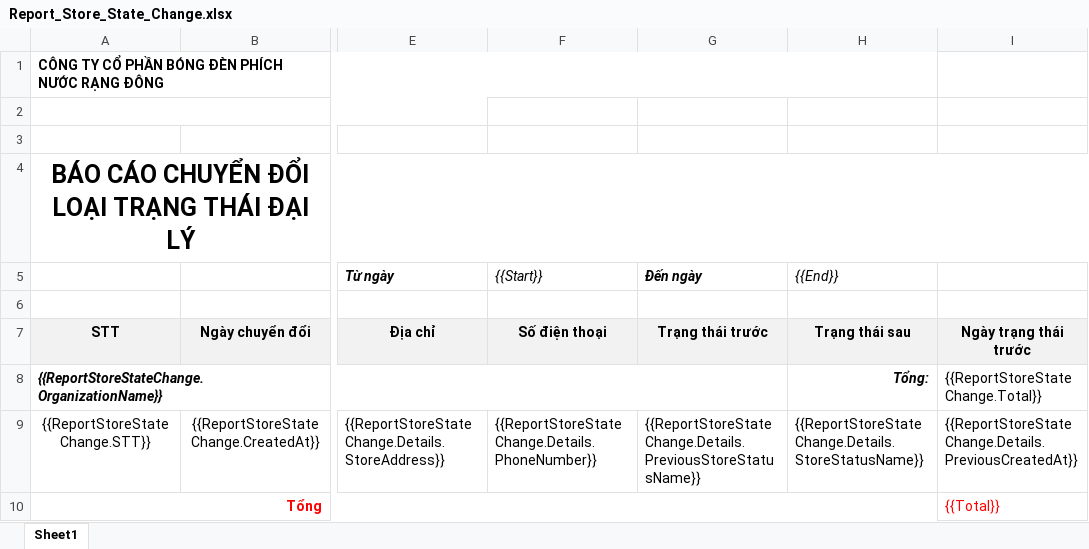
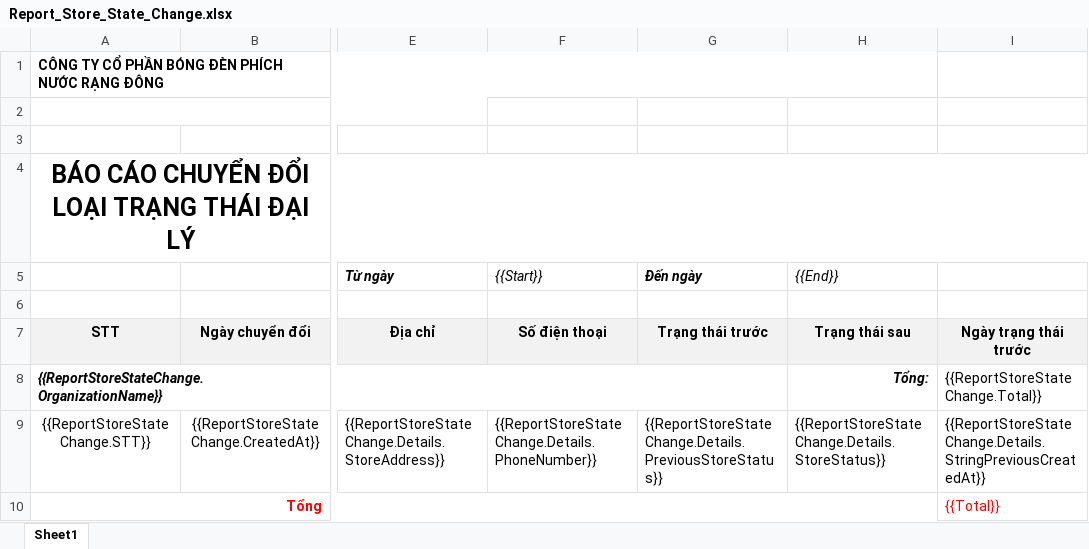
Before and after one commit to nguyenhoangnam123/DMS-CSharp, an Excel workbook: DMS/Templates/Report_Store_State_Change.xlsx, sheet Sheet1, drawn as a sheet; only a part is shown, gaps mark what is left out; values as stored, in another font and other column widths than the file's, no borders; the diff names each change by its address in the sheet, - before the commit and + after, or states it on an @@ line.

Commit message:
commit

```diff
--- a/DMS/Templates/Report_Store_State_Change.xlsx (sheet Sheet1)
+++ b/DMS/Templates/Report_Store_State_Change.xlsx (sheet Sheet1)
-G9 (Đến ngày): {{ReportStoreStateChange.Details.PreviousStoreStatusName}}
+G9 (Đến ngày): {{ReportStoreStateChange.Details.PreviousStoreStatus}}
-H9 ({{End}}): {{ReportStoreStateChange.Details.StoreStatusName}}
+H9 ({{End}}): {{ReportStoreStateChange.Details.StoreStatus}}
-I9: {{ReportStoreStateChange.Details.PreviousCreatedAt}}
+I9: {{ReportStoreStateChange.Details.StringPreviousCreatedAt}}
```
